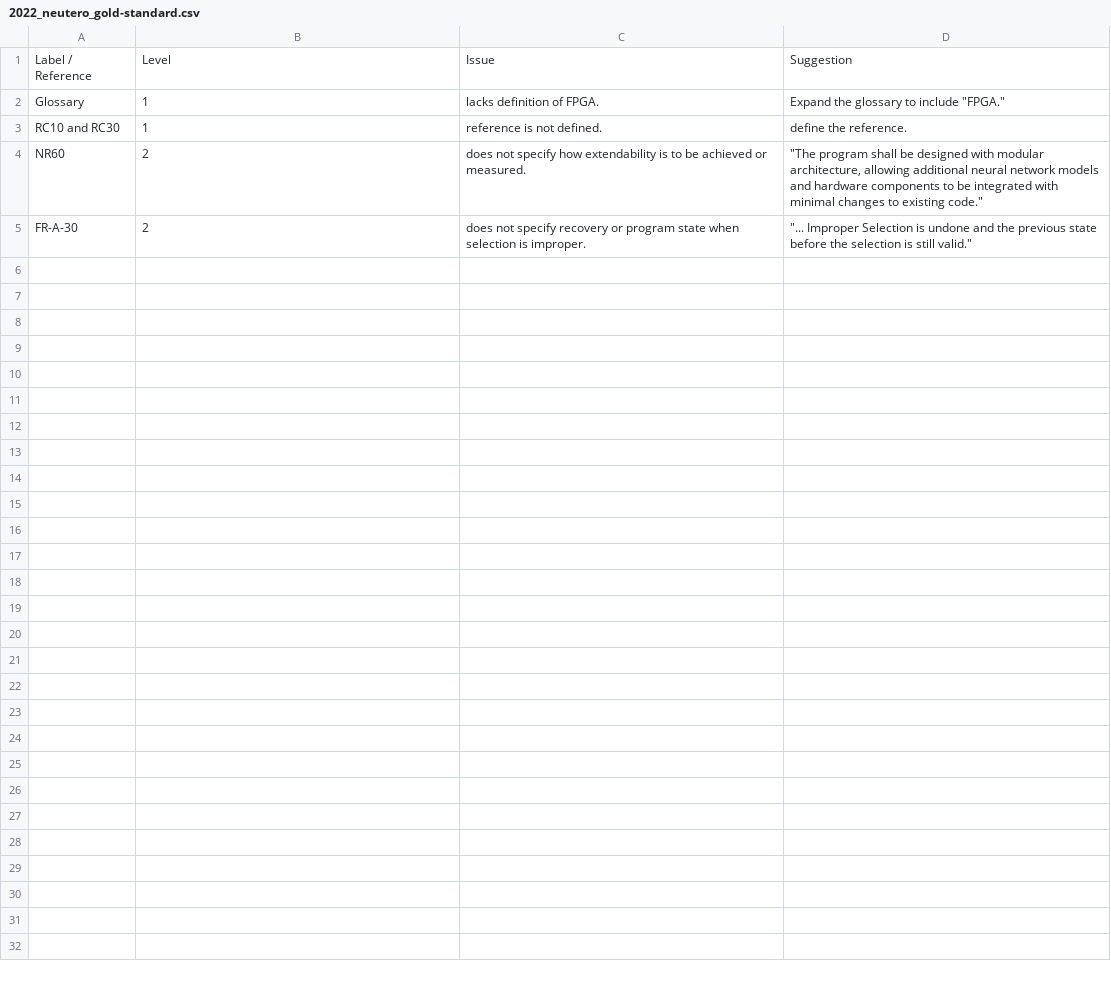
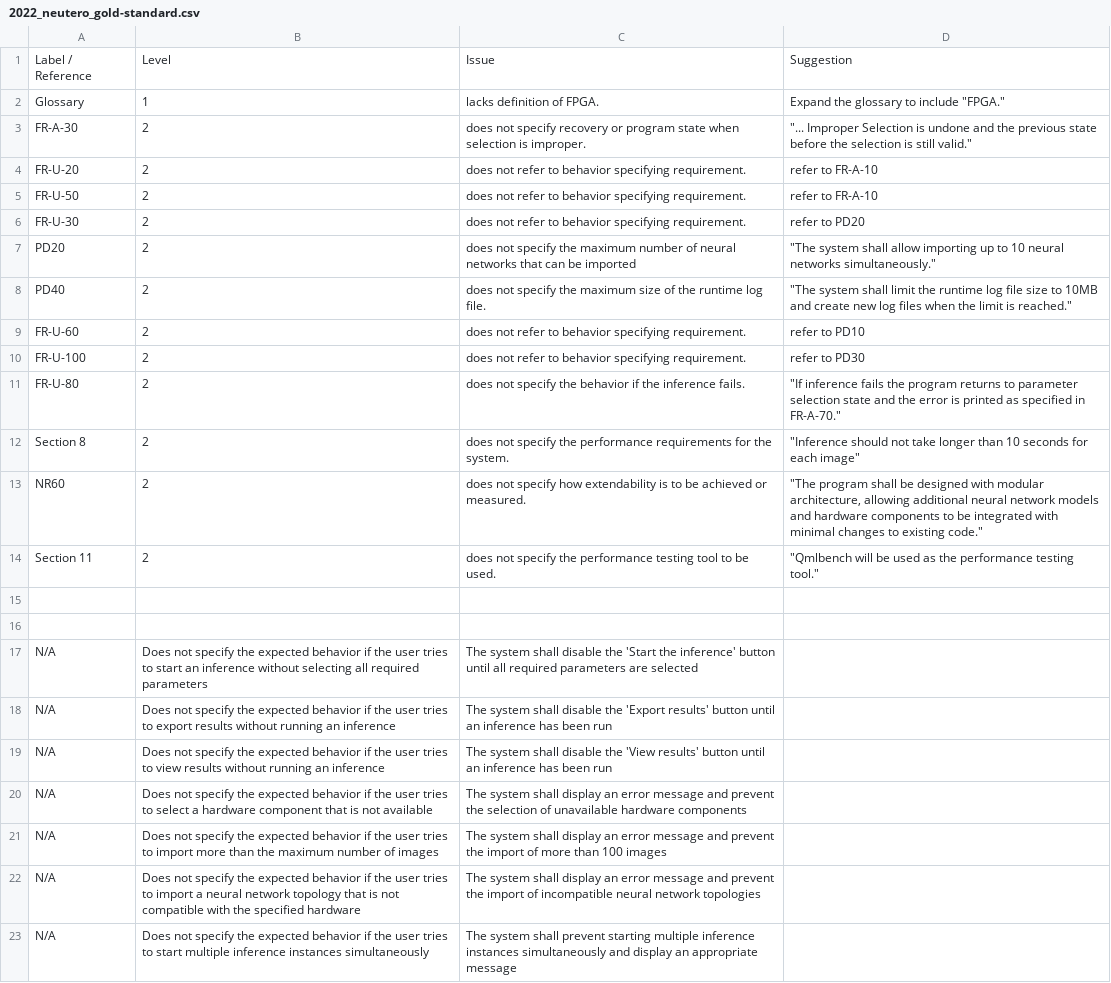
Before and after one commit to yavuzkaraca/bachelor-thesis, a CSV file: dataset/PSE/2022_neutero_gold-standard.csv, drawn as a sheet; removed rows and columns are numbered as before the commit, all else as after; the diff names each change by its address in the sheet, - before the commit and + after, or states it on an @@ line.

```diff
--- a/dataset/PSE/2022_neutero_gold-standard.csv
+++ b/dataset/PSE/2022_neutero_gold-standard.csv
-row 3: RC10 and RC30 | 1 | reference is not defined. | define the reference.
+row 3: FR-A-30 | 2 | does not specify recovery or program state when selection is improper. | "... Improper Selection is undone and the previous state before the selection is still valid."
+row 4: FR-U-20 | 2 | does not refer to behavior specifying requirement. | refer to FR-A-10
+row 5: FR-U-50 | 2 | does not refer to behavior specifying requirement. | refer to FR-A-10
+row 6: FR-U-30 | 2 | does not refer to behavior specifying requirement. | refer to PD20
+row 7: PD20 | 2 | does not specify the maximum number of neural networks that can be imported | "The system shall allow importing up to 10 neural networks simultaneously."
+row 8: PD40 | 2 | does not specify the maximum size of the runtime log file. | "The system shall limit the runtime log file size to 10MB and create new log files when the limit is reached."
+row 9: FR-U-60 | 2 | does not refer to behavior specifying requirement. | refer to PD10
+row 10: FR-U-100 | 2 | does not refer to behavior specifying requirement. | refer to PD30
+row 11: FR-U-80 | 2 | does not specify the behavior if the inference fails. | "If inference fails the program returns to parameter selection state and the error is printed as specified in FR-A-70."
+row 12: Section 8 | 2 | does not specify the performance requirements for the system. | "Inference should not take longer than 10 seconds for each image"
+row 14: Section 11 | 2 | does not specify the performance testing tool to be used. | "Qmlbench will be used as the performance testing tool."
-row 15: FR-A-30 | 2 | does not specify recovery or program state when selection is improper. | "... Improper Selection is undone and the previous state before the selection is still valid."
+row 15: (empty)
+row 16: (empty)
+row 17: N/A | Does not specify the expected behavior if the user tries to start an inference without selecting all required parameters | The system shall disable the 'Start the inference' button until all required parameters are selected
+row 18: N/A | Does not specify the expected behavior if the user tries to export results without running an inference | The system shall disable the 'Export results' button until an inference has been run
+row 19: N/A | Does not specify the expected behavior if the user tries to view results without running an inference | The system shall disable the 'View results' button until an inference has been run
+row 20: N/A | Does not specify the expected behavior if the user tries to select a hardware component that is not available | The system shall display an error message and prevent the selection of unavailable hardware components
+row 21: N/A | Does not specify the expected behavior if the user tries to import more than the maximum number of images | The system shall display an error message and prevent the import of more than 100 images
+row 22: N/A | Does not specify the expected behavior if the user tries to import a neural network topology that is not compatible with the specified hardware | The system shall display an error message and prevent the import of incompatible neural network topologies
+row 23: N/A | Does not specify the expected behavior if the user tries to start multiple inference instances simultaneously | The system shall prevent starting multiple inference instances simultaneously and display an appropriate message
```
Also changed, not shown: 8 other files.
